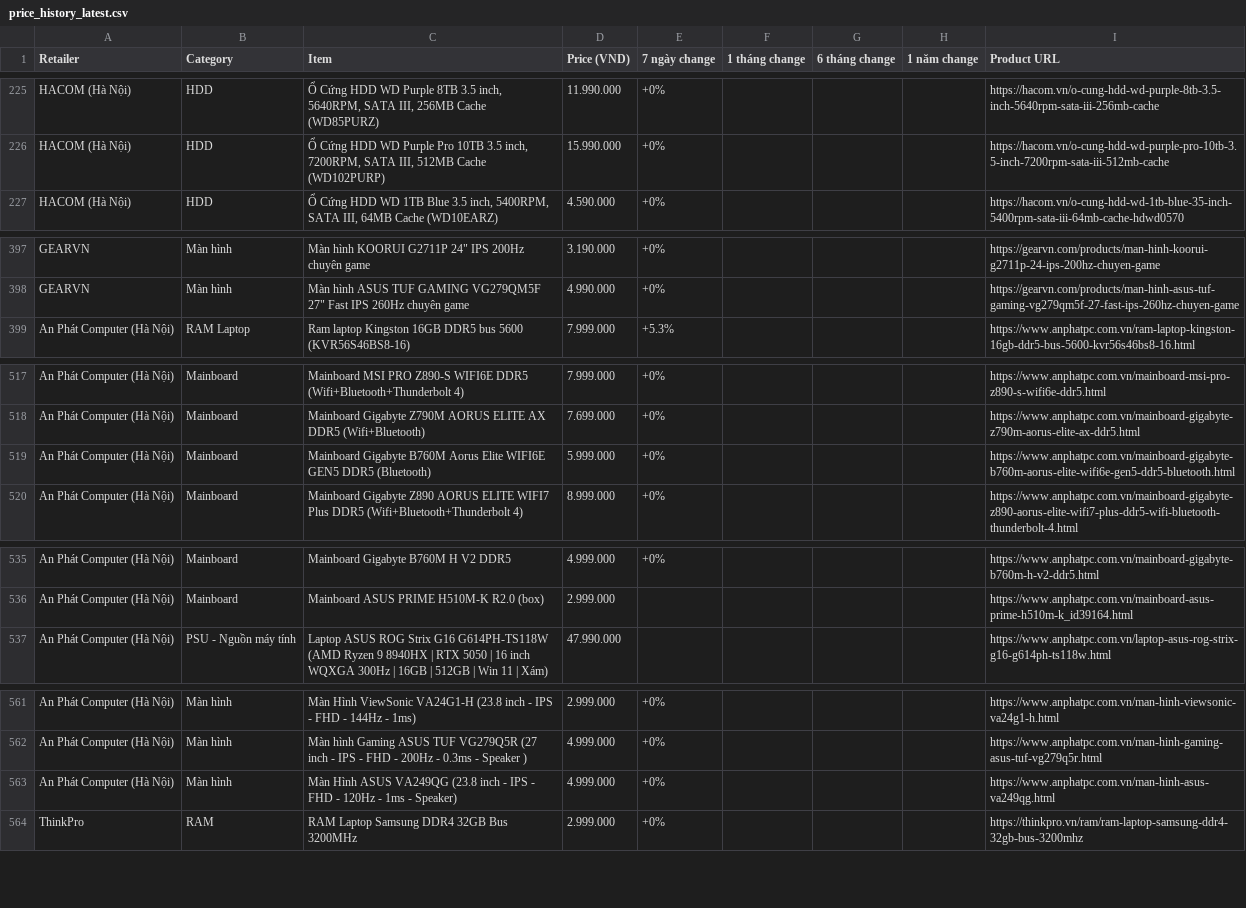
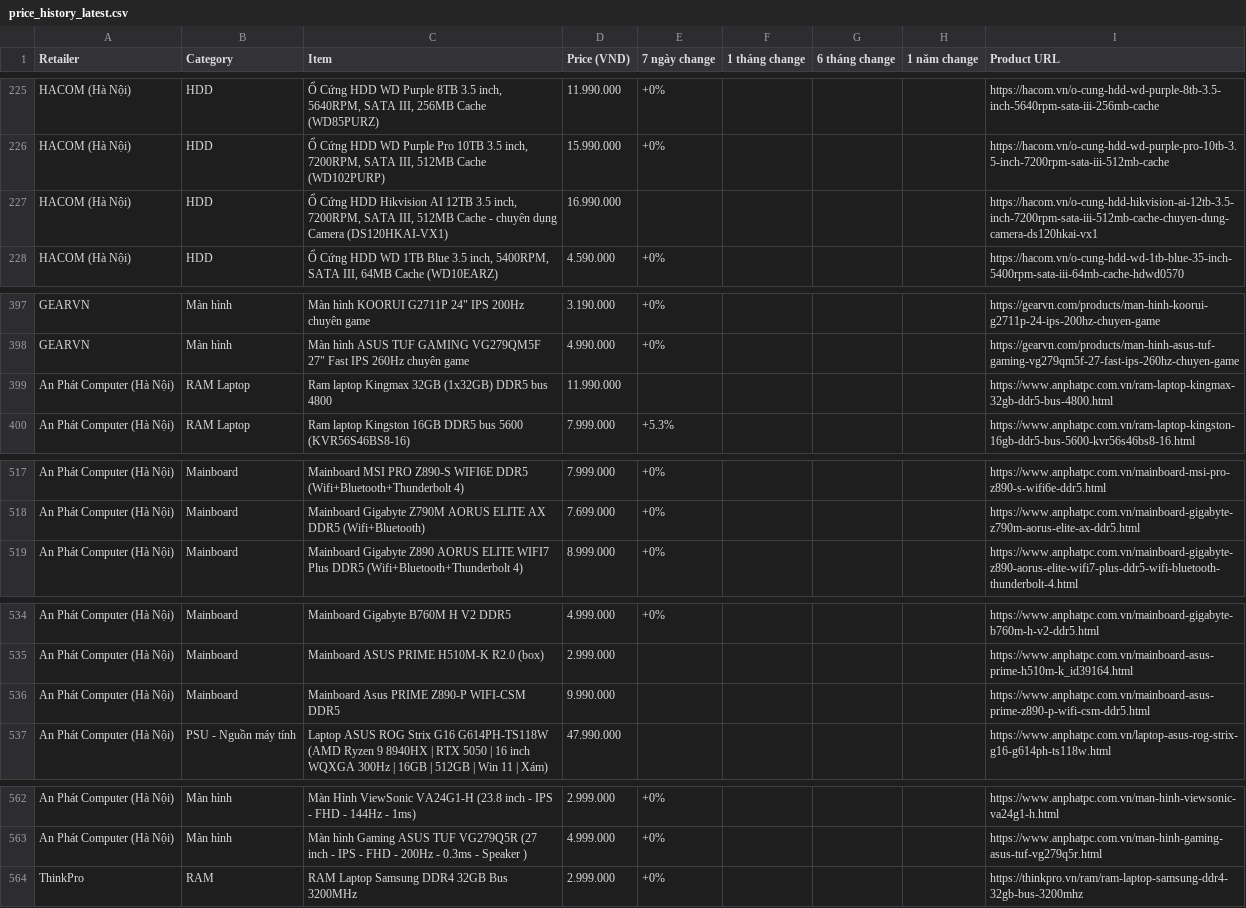
Before and after one commit to tuongphanbase/tech-price-mailer, a CSV file: docs/price_history_latest.csv, drawn as a sheet; only a part is shown, gaps mark what is left out; removed rows and columns are numbered as before the commit, all else as after; the diff covers the shown part only; the diff names each change by its address in the sheet, - before the commit and + after, or states it on an @@ line.

```diff
--- a/docs/price_history_latest.csv
+++ b/docs/price_history_latest.csv
+row 227: HACOM (Hà Nội) | HDD | Ổ Cứng HDD Hikvision AI 12TB 3.5 inch, 7200RPM, SATA III, 512MB Cache - chuyên dụng Camera (DS120HKAI-VX1) | 16.990.000 |  |  |  |  | https://hacom.vn/o-cung-hdd-hikvision-ai-12tb-3.5-inch-7200rpm-sata-iii-512mb-cache-chuyen-dung-camera-ds120hkai-vx1
+row 399: An Phát Computer (Hà Nội) | RAM Laptop | Ram laptop Kingmax 32GB (1x32GB) DDR5 bus 4800 | 11.990.000 |  |  |  |  | https://www.anphatpc.com.vn/ram-laptop-kingmax-32gb-ddr5-bus-4800.html
-row 519: An Phát Computer (Hà Nội) | Mainboard | Mainboard Gigabyte B760M Aorus Elite WIFI6E GEN5 DDR5 (Bluetooth) | 5.999.000 | +0% |  |  |  | https://www.anphatpc.com.vn/mainboard-gigabyte-b760m-aorus-elite-wifi6e-gen5-ddr5-bluetooth.html
+row 536: An Phát Computer (Hà Nội) | Mainboard | Mainboard Asus PRIME Z890-P WIFI-CSM DDR5 | 9.990.000 |  |  |  |  | https://www.anphatpc.com.vn/mainboard-asus-prime-z890-p-wifi-csm-ddr5.html
-row 563: An Phát Computer (Hà Nội) | Màn hình | Màn Hình ASUS VA249QG (23.8 inch - IPS - FHD - 120Hz - 1ms - Speaker) | 4.999.000 | +0% |  |  |  | https://www.anphatpc.com.vn/man-hinh-asus-va249qg.html
```
Also changed, not shown: 3 added rows, 4 removed rows and 12 edited cells elsewhere in this file, 6 other files.
